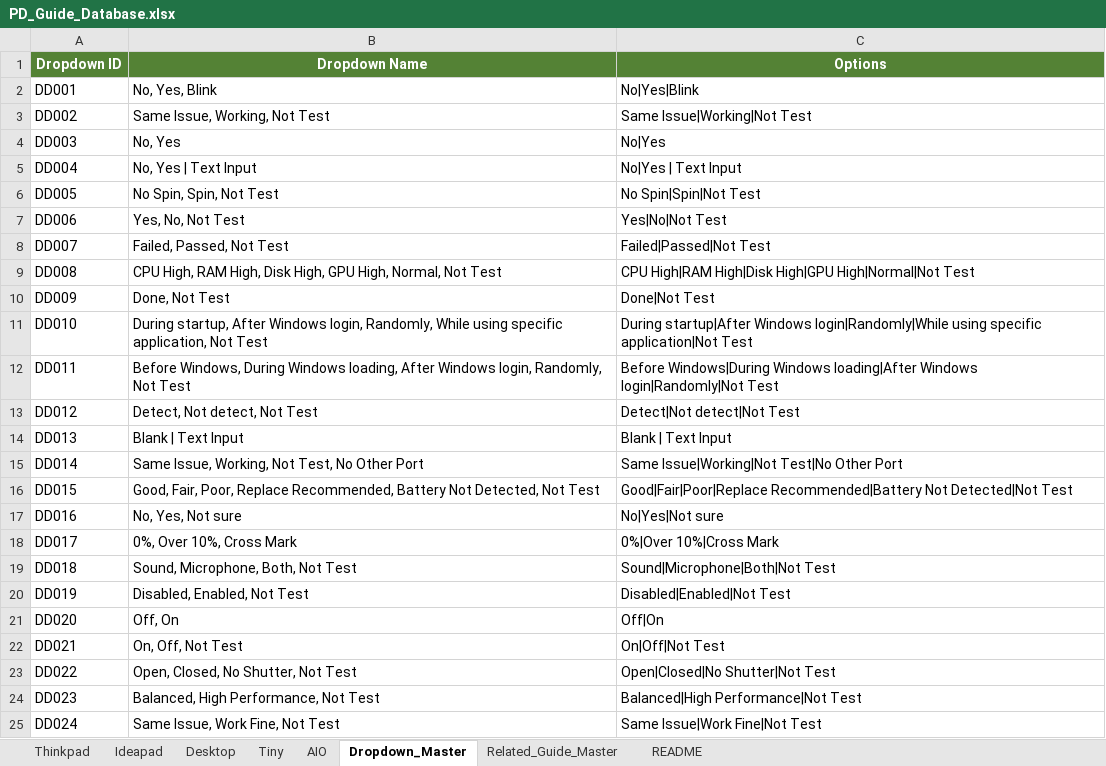
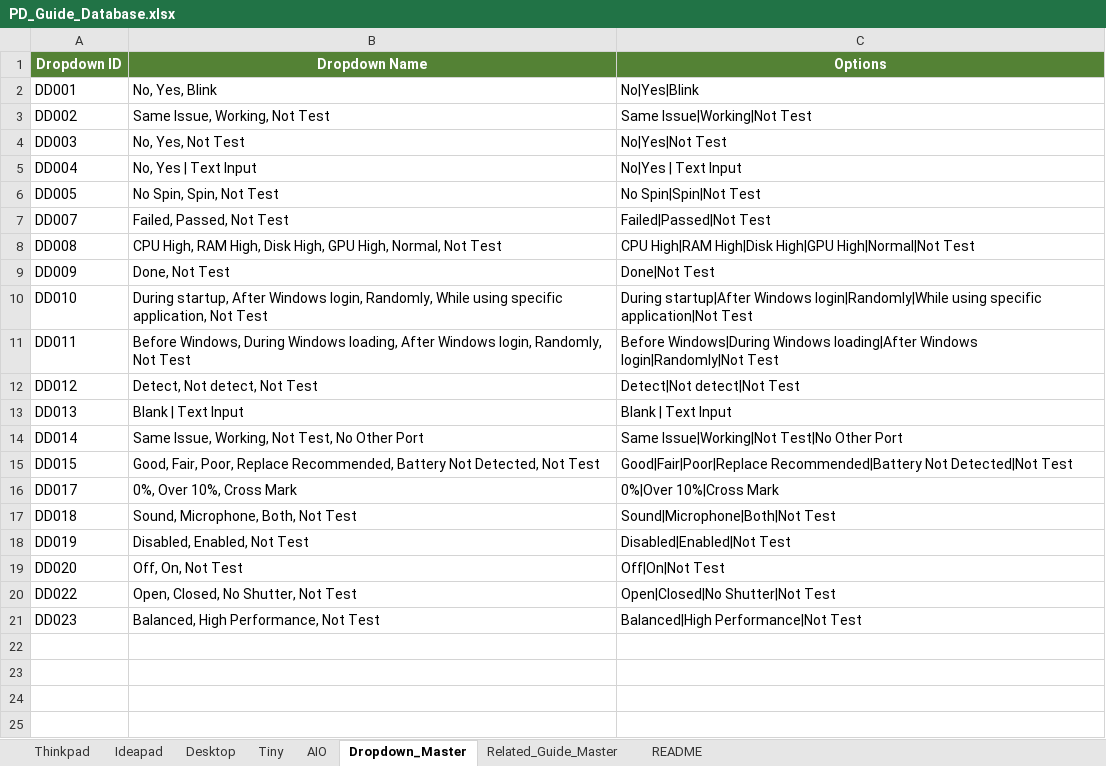
Before and after one commit to corematrix-th/pd-guide-toolkit, an Excel workbook: PD_Guide_Database.xlsx, sheet Dropdown_Master, drawn as a sheet; values as stored, in another font and other column widths than the file's, no borders; removed rows and columns are numbered as before the commit, all else as after; the diff names each change by its address in the sheet, - before the commit and + after, or states it on an @@ line.

```diff
--- a/PD_Guide_Database.xlsx (sheet Dropdown_Master)
+++ b/PD_Guide_Database.xlsx (sheet Dropdown_Master)
-B4 (Dropdown Name): No, Yes
+B4 (Dropdown Name): No, Yes, Not Test
-C4 (Options): No|Yes
+C4 (Options): No|Yes|Not Test
-row 7: DD006 | Yes, No, Not Test | Yes|No|Not Test
-row 17: DD016 | No, Yes, Not sure | No|Yes|Not sure
-B19 (Dropdown Name): Off, On
+B19 (Dropdown Name): Off, On, Not Test
-C19 (Options): Off|On
+C19 (Options): Off|On|Not Test
-row 22: DD021 | On, Off, Not Test | On|Off|Not Test
-row 25: DD024 | Same Issue, Work Fine, Not Test | Same Issue|Work Fine|Not Test
```
Also changed, not shown: sheet Tiny, sheet Ideapad, sheet Thinkpad, sheet AIO, sheet Desktop, 6 other files.
